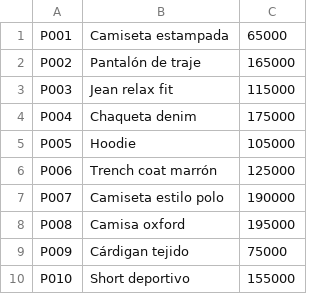
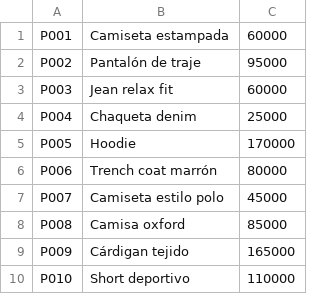
Before and after one commit to anaMpardo28-dotcom/InventarioRetail.poli, a CSV file: datos/entrada/productos.csv, drawn as a sheet.

```diff
--- a/datos/entrada/productos.csv
+++ b/datos/entrada/productos.csv
@@ -1,10 +1,10 @@
-P001;Camiseta estampada;65000
-P002;Pantalón de traje;165000
-P003;Jean relax fit;115000
-P004;Chaqueta denim;175000
-P005;Hoodie;105000
-P006;Trench coat marrón;125000
-P007;Camiseta estilo polo;190000
-P008;Camisa oxford;195000
-P009;Cárdigan tejido;75000
-P010;Short deportivo;155000
+P001;Camiseta estampada;60000
+P002;Pantalón de traje;95000
+P003;Jean relax fit;60000
+P004;Chaqueta denim;25000
+P005;Hoodie;170000
+P006;Trench coat marrón;80000
+P007;Camiseta estilo polo;45000
+P008;Camisa oxford;85000
+P009;Cárdigan tejido;165000
+P010;Short deportivo;110000
```
Also changed, not shown: 10 other files.
